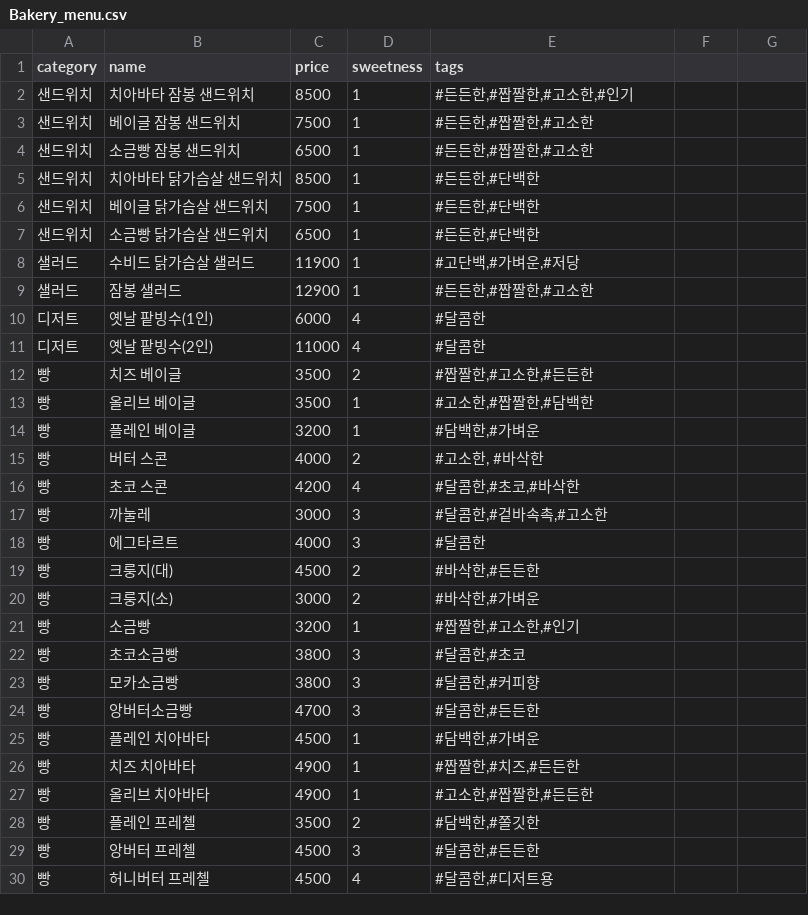
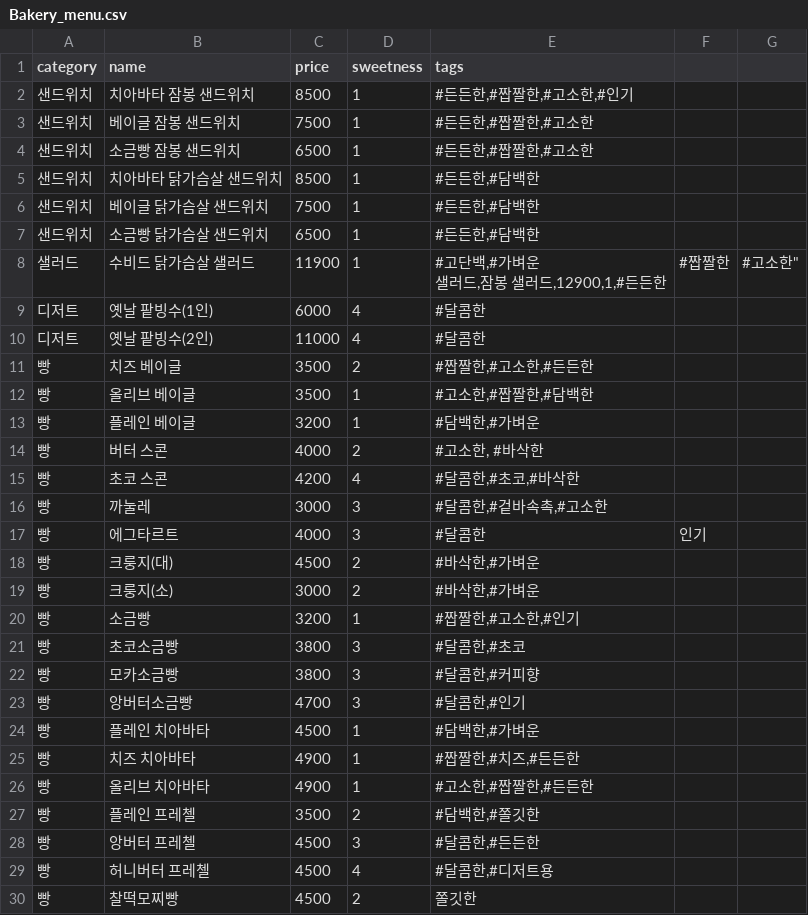
Before and after one commit to minseo040526/aimenu2.0, a CSV file: Bakery_menu.csv, drawn as a sheet.

Commit message:
Update Bakery_menu.csv

```diff
--- a/Bakery_menu.csv
+++ b/Bakery_menu.csv
@@ -4,7 +4,7 @@ category,name,price,sweetness,tags
 샌드위치,소금빵 잠봉 샌드위치,6500,1,"#든든한,#짭짤한,#고소한"
-샌드위치,치아바타 닭가슴살 샌드위치,8500,1,"#든든한,#단백한"
-샌드위치,베이글 닭가슴살 샌드위치,7500,1,"#든든한,#단백한"
-샌드위치,소금빵 닭가슴살 샌드위치,6500,1,"#든든한,#단백한"
-샐러드,수비드 닭가슴살 샐러드,11900,1,"#고단백,#가벼운,#저당"
-샐러드,잠봉 샐러드,12900,1,"#든든한,#짭짤한,#고소한"
+샌드위치,치아바타 닭가슴살 샌드위치,8500,1,"#든든한,#담백한"
+샌드위치,베이글 닭가슴살 샌드위치,7500,1,"#든든한,#담백한"
+샌드위치,소금빵 닭가슴살 샌드위치,6500,1,"#든든한,#담백한"
+샐러드,수비드 닭가슴살 샐러드,11900,1,"#고단백,#가벼운
+샐러드,잠봉 샐러드,12900,1,"#든든한,#짭짤한,#고소한"
 디저트,옛날 팥빙수(1인),6000,4,"#달콤한"
@@ -17,4 +17,4 @@ category,name,price,sweetness,tags
 빵,까눌레,3000,3,"#달콤한,#겉바속촉,#고소한"
-빵,에그타르트,4000,3,"#달콤한"
-빵,크룽지(대),4500,2,"#바삭한,#든든한"
+빵,에그타르트,4000,3,"#달콤한","인기"
+빵,크룽지(대),4500,2,"#바삭한,#가벼운"
 빵,크룽지(소),3000,2,"#바삭한,#가벼운"
@@ -23,3 +23,3 @@ category,name,price,sweetness,tags
 빵,모카소금빵,3800,3,"#달콤한,#커피향"
-빵,앙버터소금빵,4700,3,"#달콤한,#든든한"
+빵,앙버터소금빵,4700,3,"#달콤한,#인기"
 빵,플레인 치아바타,4500,1,"#담백한,#가벼운"
@@ -30 +30,2 @@ category,name,price,sweetness,tags
 빵,허니버터 프레첼,4500,4,"#달콤한,#디저트용"
+빵,찰떡모찌빵,4500,2,"쫄깃한"
```
